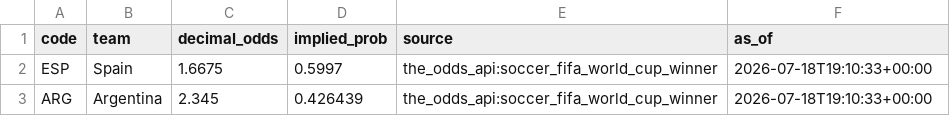
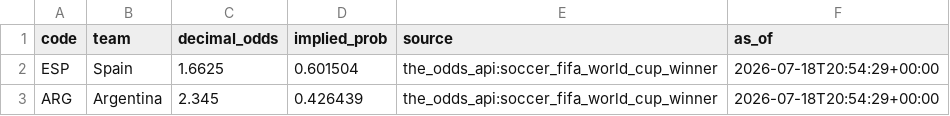
Before and after one commit to j-abed/world-cup-predictor, a CSV file: data/market_odds.csv, drawn as a sheet.

```diff
--- a/data/market_odds.csv
+++ b/data/market_odds.csv
@@ -1,3 +1,3 @@
 code,team,decimal_odds,implied_prob,source,as_of
-ESP,Spain,1.6675,0.5997,the_odds_api:soccer_fifa_world_cup_winner,2026-07-18T19:10:33+00:00
-ARG,Argentina,2.345,0.426439,the_odds_api:soccer_fifa_world_cup_winner,2026-07-18T19:10:33+00:00
+ESP,Spain,1.6625,0.601504,the_odds_api:soccer_fifa_world_cup_winner,2026-07-18T20:54:29+00:00
+ARG,Argentina,2.345,0.426439,the_odds_api:soccer_fifa_world_cup_winner,2026-07-18T20:54:29+00:00
```
Also changed, not shown: 1 other file.
